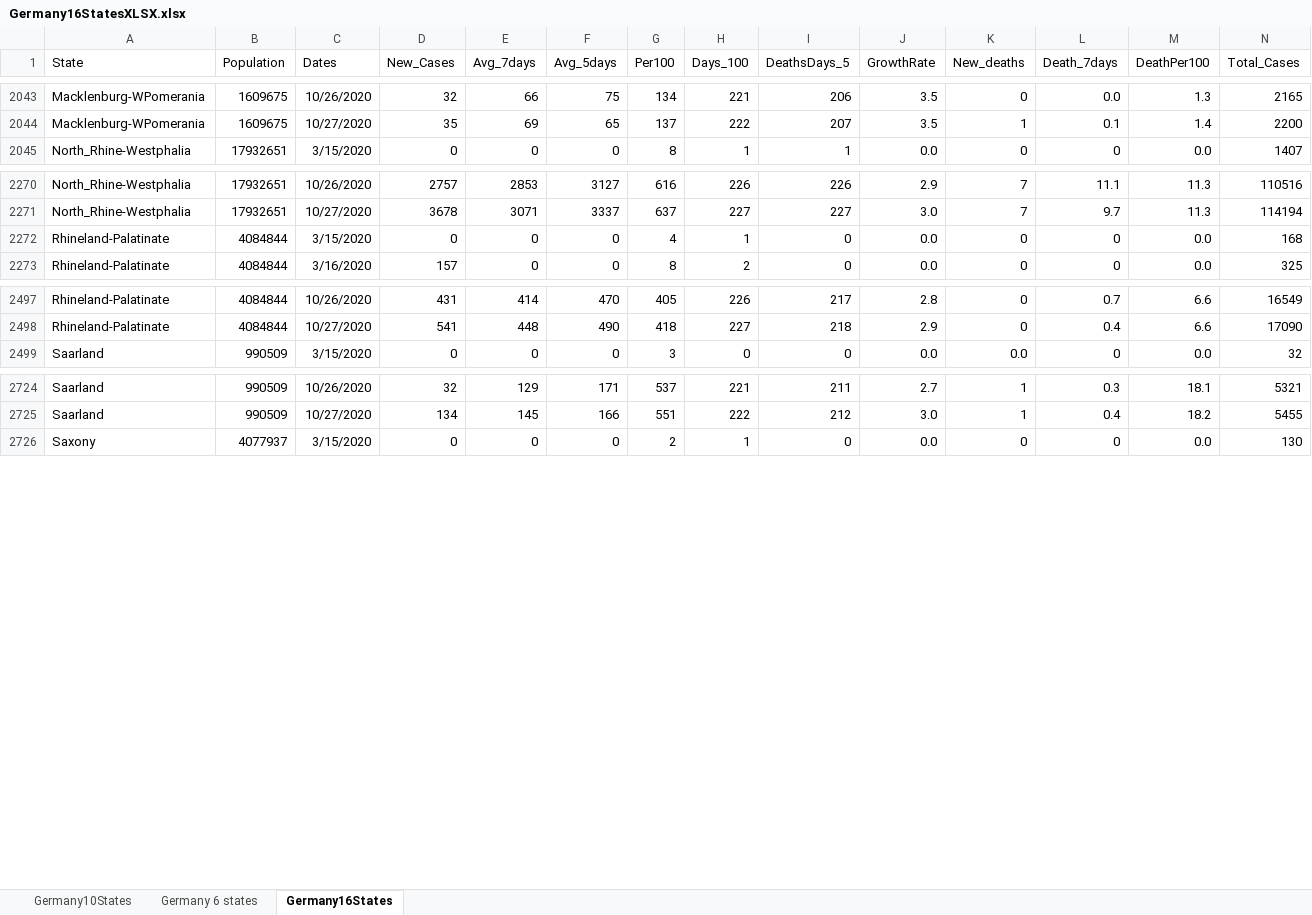
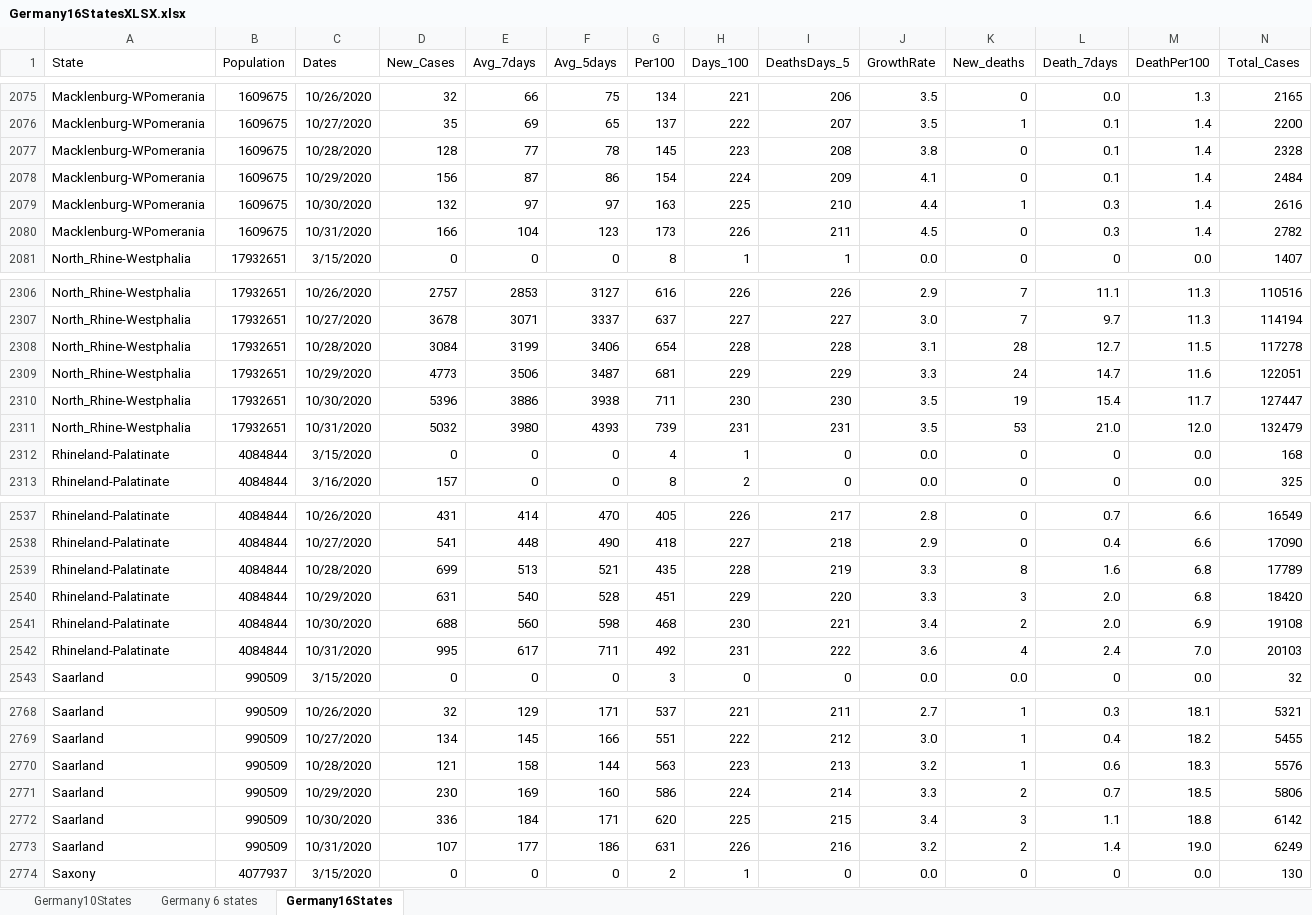
Before and after one commit to nyyubio/First_Website, an Excel workbook: static/data/Germany16StatesXLSX.xlsx, sheet Germany16States, drawn as a sheet; only a part is shown, gaps mark what is left out; values as stored, in another font and other column widths than the file's, no borders; rows hold the shown columns only; the diff covers the shown part only; the diff names each change by its address in the sheet, - before the commit and + after, or states it on an @@ line.

```diff
--- a/static/data/Germany16StatesXLSX.xlsx (sheet Germany16States)
+++ b/static/data/Germany16StatesXLSX.xlsx (sheet Germany16States)
+row 2077: Macklenburg-WPomerania | 1609675 | 10/28/2020 | 128 | 77 | 78 | 145 | 223 | 208 | 3.8 | 0 | 0.1 | 1.4 | 2328
+row 2078: Macklenburg-WPomerania | 1609675 | 10/29/2020 | 156 | 87 | 86 | 154 | 224 | 209 | 4.1 | 0 | 0.1 | 1.4 | 2484
+row 2079: Macklenburg-WPomerania | 1609675 | 10/30/2020 | 132 | 97 | 97 | 163 | 225 | 210 | 4.4 | 1 | 0.3 | 1.4 | 2616
+row 2080: Macklenburg-WPomerania | 1609675 | 10/31/2020 | 166 | 104 | 123 | 173 | 226 | 211 | 4.5 | 0 | 0.3 | 1.4 | 2782
+row 2308: North_Rhine-Westphalia | 17932651 | 10/28/2020 | 3084 | 3199 | 3406 | 654 | 228 | 228 | 3.1 | 28 | 12.7 | 11.5 | 117278
+row 2309: North_Rhine-Westphalia | 17932651 | 10/29/2020 | 4773 | 3506 | 3487 | 681 | 229 | 229 | 3.3 | 24 | 14.7 | 11.6 | 122051
+row 2310: North_Rhine-Westphalia | 17932651 | 10/30/2020 | 5396 | 3886 | 3938 | 711 | 230 | 230 | 3.5 | 19 | 15.4 | 11.7 | 127447
+row 2311: North_Rhine-Westphalia | 17932651 | 10/31/2020 | 5032 | 3980 | 4393 | 739 | 231 | 231 | 3.5 | 53 | 21.0 | 12.0 | 132479
+row 2539: Rhineland-Palatinate | 4084844 | 10/28/2020 | 699 | 513 | 521 | 435 | 228 | 219 | 3.3 | 8 | 1.6 | 6.8 | 17789
+row 2540: Rhineland-Palatinate | 4084844 | 10/29/2020 | 631 | 540 | 528 | 451 | 229 | 220 | 3.3 | 3 | 2.0 | 6.8 | 18420
+row 2541: Rhineland-Palatinate | 4084844 | 10/30/2020 | 688 | 560 | 598 | 468 | 230 | 221 | 3.4 | 2 | 2.0 | 6.9 | 19108
+row 2542: Rhineland-Palatinate | 4084844 | 10/31/2020 | 995 | 617 | 711 | 492 | 231 | 222 | 3.6 | 4 | 2.4 | 7.0 | 20103
+row 2770: Saarland | 990509 | 10/28/2020 | 121 | 158 | 144 | 563 | 223 | 213 | 3.2 | 1 | 0.6 | 18.3 | 5576
+row 2771: Saarland | 990509 | 10/29/2020 | 230 | 169 | 160 | 586 | 224 | 214 | 3.3 | 2 | 0.7 | 18.5 | 5806
+row 2772: Saarland | 990509 | 10/30/2020 | 336 | 184 | 171 | 620 | 225 | 215 | 3.4 | 3 | 1.1 | 18.8 | 6142
+row 2773: Saarland | 990509 | 10/31/2020 | 107 | 177 | 186 | 631 | 226 | 216 | 3.2 | 2 | 1.4 | 19.0 | 6249
```
Also changed, not shown: 48 added rows and 11 edited cells elsewhere in this sheet, formulas that keep their value, public/data/Germany16StatesXLSX.xlsx, 58 other files.
